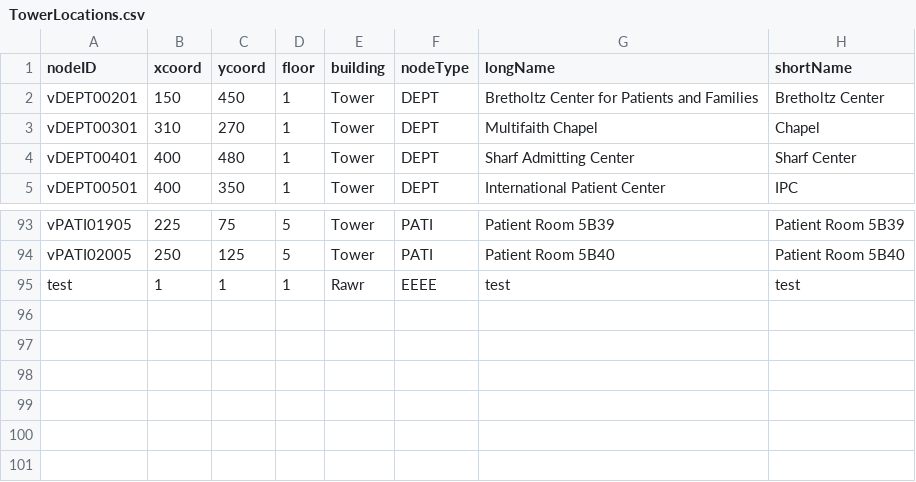
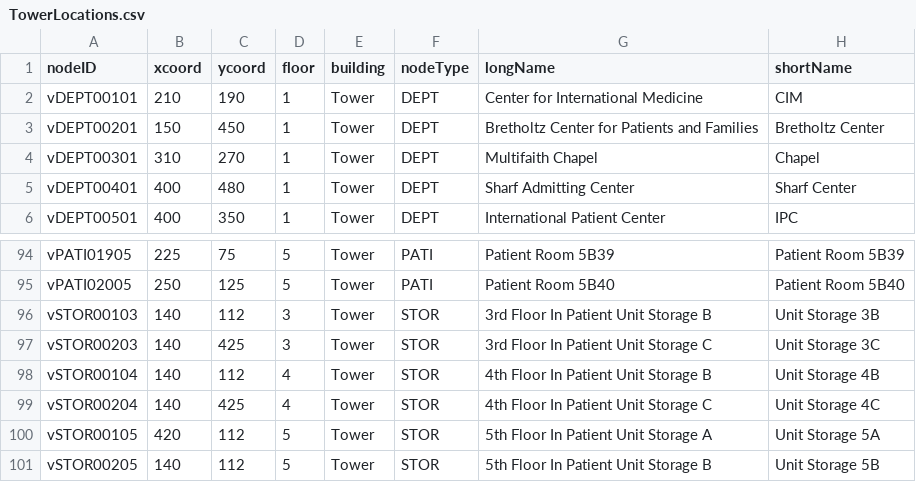
Before and after one commit to Tdonnelly20/Hospital-Application, a CSV file: src/main/resources/edu/wpi/cs3733/d22/teamV/TowerLocations.csv, drawn as a sheet; only a part is shown, gaps mark what is left out.

```diff
--- a/src/main/resources/edu/wpi/cs3733/d22/teamV/TowerLocations.csv
+++ b/src/main/resources/edu/wpi/cs3733/d22/teamV/TowerLocations.csv
@@ -1,2 +1,3 @@
 nodeID,xcoord,ycoord,floor,building,nodeType,longName,shortName
+vDEPT00101,210,190,1,Tower,DEPT,Center for International Medicine,CIM
 vDEPT00201,150,450,1,Tower,DEPT,Bretholtz Center for Patients and Families,Bretholtz Center
@@ -94,2 +95,7 @@ vPATI01905,225,75,5,Tower,PATI,Patient Room 5B39,Patient Room 5B39
 vPATI02005,250,125,5,Tower,PATI,Patient Room 5B40,Patient Room 5B40
-test,1,1,1,Rawr,EEEE,test,test
+vSTOR00103,140,112,3,Tower,STOR, 3rd Floor In Patient Unit Storage B,Unit Storage 3B
+vSTOR00203,140,425,3,Tower,STOR, 3rd Floor In Patient Unit Storage C,Unit Storage 3C
+vSTOR00104,140,112,4,Tower,STOR,4th Floor In Patient Unit Storage B,Unit Storage 4B
+vSTOR00204,140,425,4,Tower,STOR,4th Floor In Patient Unit Storage C,Unit Storage 4C
+vSTOR00105,420,112,5,Tower,STOR,5th Floor In Patient Unit Storage A,Unit Storage 5A
+vSTOR00205,140,112,5,Tower,STOR,5th Floor In Patient Unit Storage B,Unit Storage 5B
```
Also changed, not shown: 1 other file.
